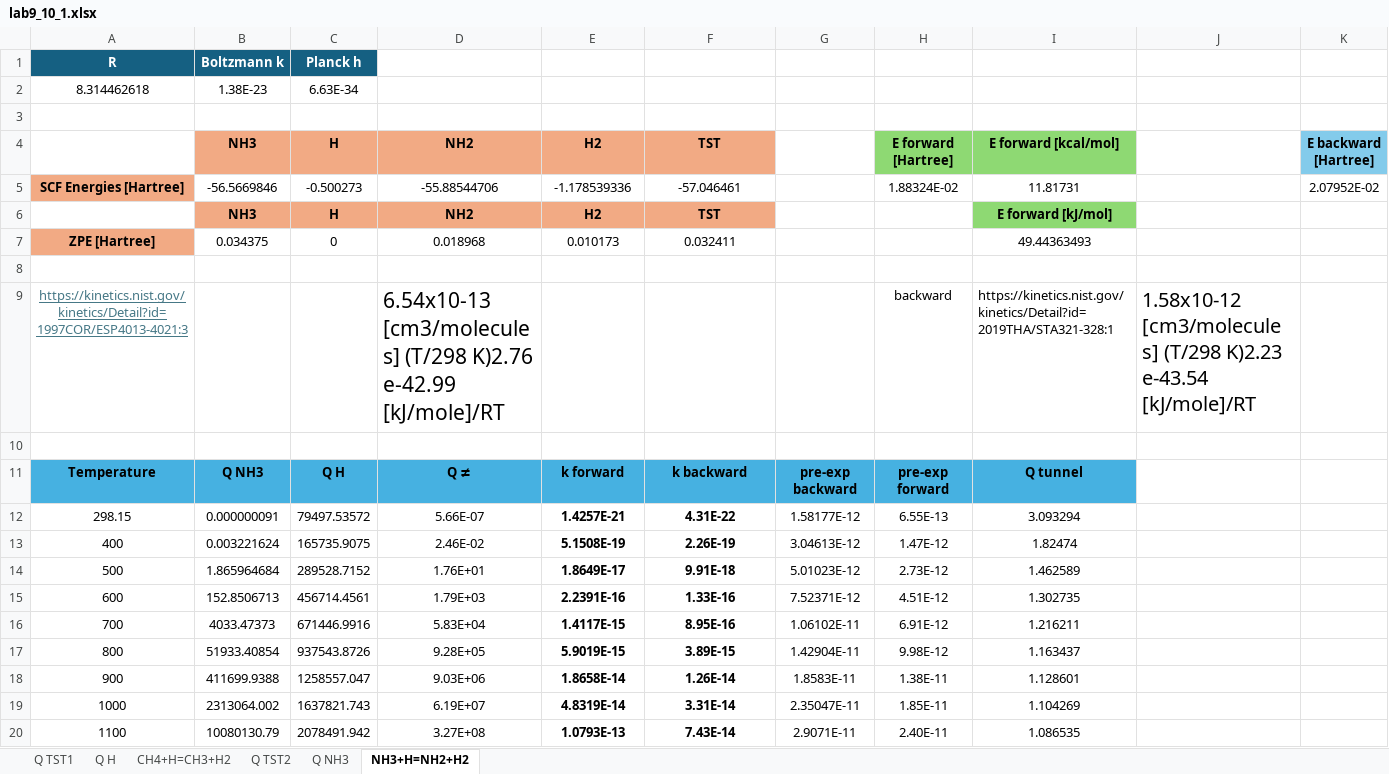
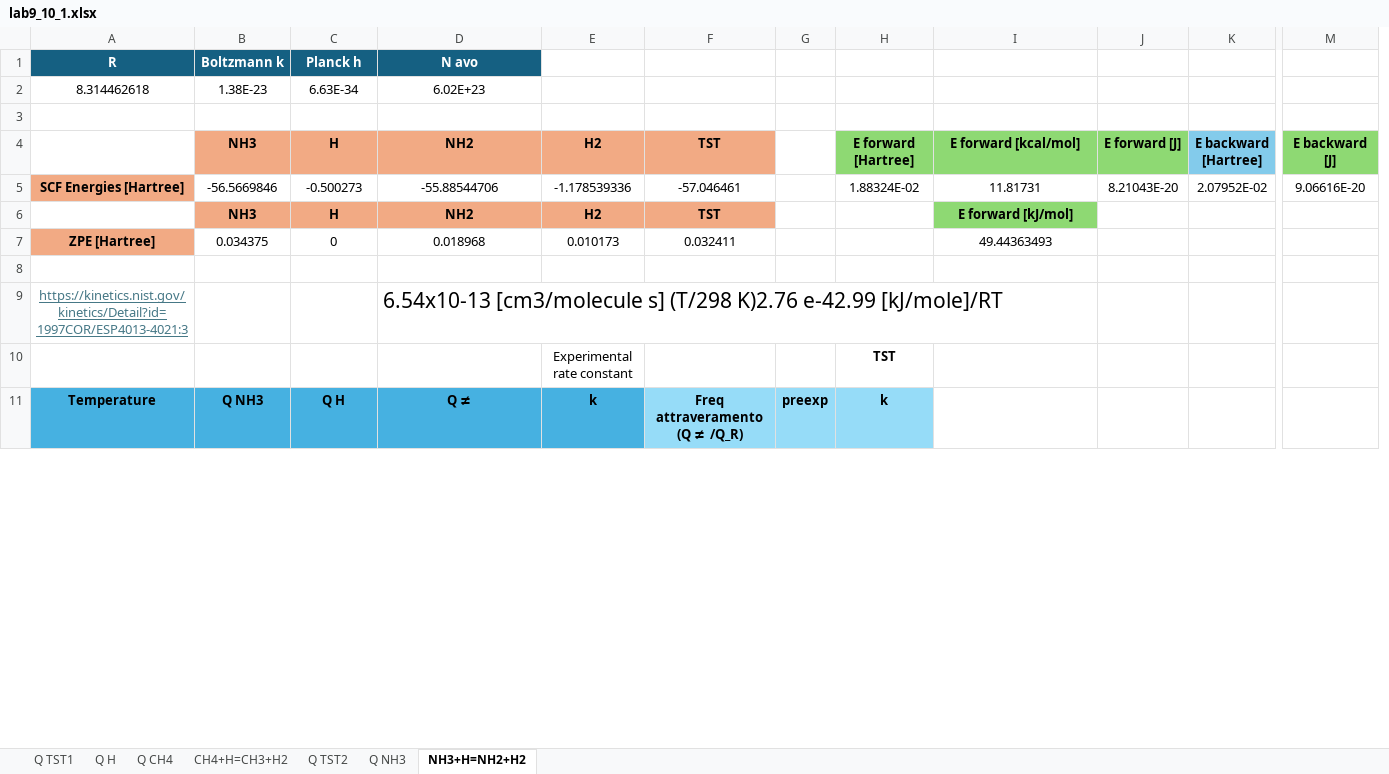
Before and after one commit to LuigiPagani/MMPE, an Excel workbook: Giuseppe/project 9/lab9_10_1.xlsx, sheet NH3+H=NH2+H2, drawn as a sheet; only a part is shown, gaps mark what is left out; values as stored, in another font and other column widths than the file's, no borders; charts and pictures not drawn; removed rows and columns are numbered as before the commit, all else as after; rows hold the shown columns only; the diff covers the shown part only; the diff names each change by its address in the sheet, - before the commit and + after, or states it on an @@ line.

```diff
--- a/Giuseppe/project 9/lab9_10_1.xlsx (sheet NH3+H=NH2+H2)
+++ b/Giuseppe/project 9/lab9_10_1.xlsx (sheet NH3+H=NH2+H2)
+sheet tab: Q CH4
-column G, row 11: pre-exp backward
+column G, row 11: preexp
-column J, row 9: 1.58x10-12 [cm3/molecule s] (T/298 K)2.23 e-43.54 [kJ/mole]/RT
+column J (E forward [J]), row 5: 8.21043E-20
+column M (E backward [J]), row 5: 9.06616E-20
-D1 (NH2): (empty)
+D1 (NH2): N avo
-D1 fill: none
+D1 fill: #156082
-D2 (NH2): (empty)
+D2 (NH2): 6.02E+23
-H9 (E forward [Hartree]): backward
+H9 (E forward [Hartree]): (empty)
-I9 (E forward [kcal/mol]): https://kinetics.nist.gov/kinetics/Detail?id=2019THA/STA321-328:1
+I9 (E forward [kcal/mol]): (empty)
-row 10: (empty)
+row 10:  |  |  |  | Experimental rate constant |  |  | TST
-E11 (H2): k forward
+E11 (H2): k
-F11 (TST): k backward
+F11 (TST): Freq attraveramento (Q ≠ /Q_R)
-F11 fill: #46B1E1
+F11 fill: #96DCF8
-H11 (E forward [Hartree]): pre-exp forward
+H11 (E forward [Hartree]): k
-H11 fill: #46B1E1
+H11 fill: #96DCF8
-I11 (E forward [kcal/mol]): Q tunnel
+I11 (E forward [kcal/mol]): (empty)
-I11 fill: #46B1E1
+I11 fill: none
-row 12: 298.15 | 0.000000091 | 79497.53572 | 5.66E-07 | 1.4257E-21 | 4.31E-22 | 1.58177E-12 | 6.55E-13 | 3.093294
-row 13: 400 | 0.003221624 | 165735.9075 | 2.46E-02 | 5.1508E-19 | 2.26E-19 | 3.04613E-12 | 1.47E-12 | 1.82474
-row 14: 500 | 1.865964684 | 289528.7152 | 1.76E+01 | 1.8649E-17 | 9.91E-18 | 5.01023E-12 | 2.73E-12 | 1.462589
-row 15: 600 | 152.8506713 | 456714.4561 | 1.79E+03 | 2.2391E-16 | 1.33E-16 | 7.52371E-12 | 4.51E-12 | 1.302735
-row 16: 700 | 4033.47373 | 671446.9916 | 5.83E+04 | 1.4117E-15 | 8.95E-16 | 1.06102E-11 | 6.91E-12 | 1.216211
-row 17: 800 | 51933.40854 | 937543.8726 | 9.28E+05 | 5.9019E-15 | 3.89E-15 | 1.42904E-11 | 9.98E-12 | 1.163437
-row 18: 900 | 411699.9388 | 1258557.047 | 9.03E+06 | 1.8658E-14 | 1.26E-14 | 1.8583E-11 | 1.38E-11 | 1.128601
-row 19: 1000 | 2313064.002 | 1637821.743 | 6.19E+07 | 4.8319E-14 | 3.31E-14 | 2.35047E-11 | 1.85E-11 | 1.104269
-row 20: 1100 | 10080130.79 | 2078491.942 | 3.27E+08 | 1.0793E-13 | 7.43E-14 | 2.9071E-11 | 2.40E-11 | 1.086535
```
Also changed, not shown: 37 added rows, 28 removed rows and 1 edited cell elsewhere in this sheet, sheet Q TST1, sheet CH4+H=CH3+H2, sheet Q TST2, sheet Q NH3, formulas that keep their value, charts or pictures.
